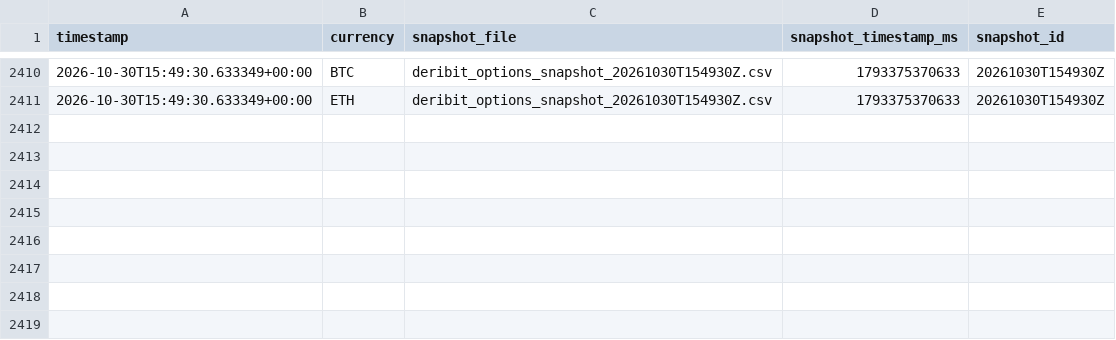
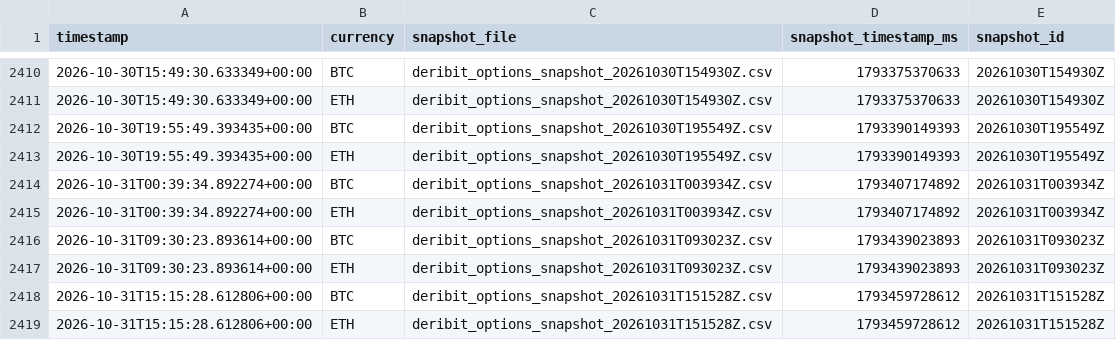
Before and after one commit to znmahbub/SVCJ-Deribit-Inverse-Options-Pricer, a CSV file: data/snapshot_currency_combos.csv, drawn as a sheet; only a part is shown, gaps mark what is left out.

```diff
--- a/data/snapshot_currency_combos.csv
+++ b/data/snapshot_currency_combos.csv
@@ -2411 +2411,9 @@ timestamp,currency,snapshot_file,snapshot_timestamp_ms,snapshot_id
 2026-10-30T15:49:30.633349+00:00,ETH,deribit_options_snapshot_20261030T154930Z.csv,1793375370633,20261030T154930Z
+2026-10-30T19:55:49.393435+00:00,BTC,deribit_options_snapshot_20261030T195549Z.csv,1793390149393,20261030T195549Z
+2026-10-30T19:55:49.393435+00:00,ETH,deribit_options_snapshot_20261030T195549Z.csv,1793390149393,20261030T195549Z
+2026-10-31T00:39:34.892274+00:00,BTC,deribit_options_snapshot_20261031T003934Z.csv,1793407174892,20261031T003934Z
+2026-10-31T00:39:34.892274+00:00,ETH,deribit_options_snapshot_20261031T003934Z.csv,1793407174892,20261031T003934Z
+2026-10-31T09:30:23.893614+00:00,BTC,deribit_options_snapshot_20261031T093023Z.csv,1793439023893,20261031T093023Z
+2026-10-31T09:30:23.893614+00:00,ETH,deribit_options_snapshot_20261031T093023Z.csv,1793439023893,20261031T093023Z
+2026-10-31T15:15:28.612806+00:00,BTC,deribit_options_snapshot_20261031T151528Z.csv,1793459728612,20261031T151528Z
+2026-10-31T15:15:28.612806+00:00,ETH,deribit_options_snapshot_20261031T151528Z.csv,1793459728612,20261031T151528Z
```
Also changed, not shown: data/perpetual_futures_prices.csv, 1 other file.
